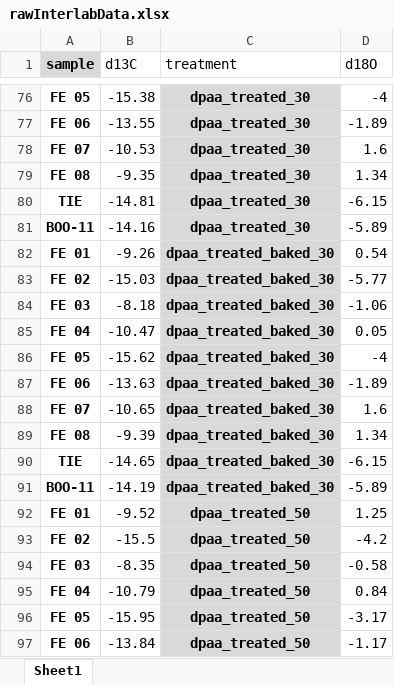
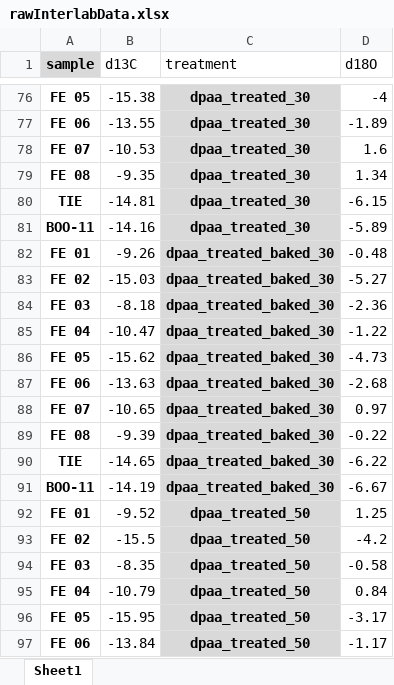
Before and after one commit to SPATIAL-Lab/InterLabCompare, an Excel workbook: data/rawInterlabData.xlsx, sheet Sheet1, drawn as a sheet; only a part is shown, gaps mark what is left out; values as stored, in another font and other column widths than the file's, no borders; charts and pictures not drawn; the diff names each change by its address in the sheet, - before the commit and + after, or states it on an @@ line.

Commit message:
Updating delta sheets

```diff
--- a/data/rawInterlabData.xlsx (sheet Sheet1)
+++ b/data/rawInterlabData.xlsx (sheet Sheet1)
-D82 (d18O): 0.54
+D82 (d18O): -0.48
-D83 (d18O): -5.77
+D83 (d18O): -5.27
-D84 (d18O): -1.06
+D84 (d18O): -2.36
-D85 (d18O): 0.05
+D85 (d18O): -1.22
-D86 (d18O): -4
+D86 (d18O): -4.73
-D87 (d18O): -1.89
+D87 (d18O): -2.68
-D88 (d18O): 1.6
+D88 (d18O): 0.97
-D89 (d18O): 1.34
+D89 (d18O): -0.22
-D90 (d18O): -6.15
+D90 (d18O): -6.22
-D91 (d18O): -5.89
+D91 (d18O): -6.67
```
Also changed, not shown: charts or pictures, 10 other files.
